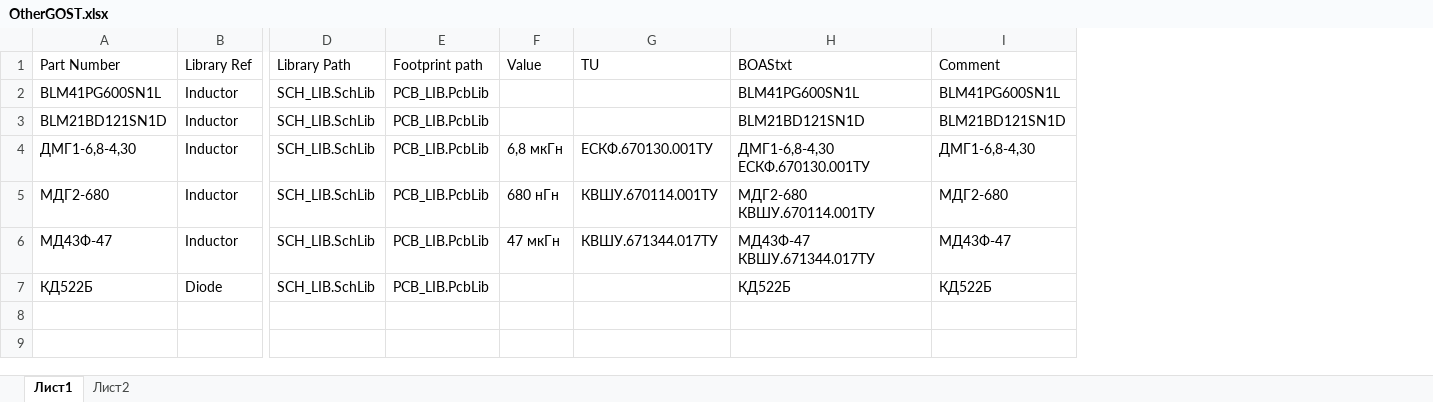
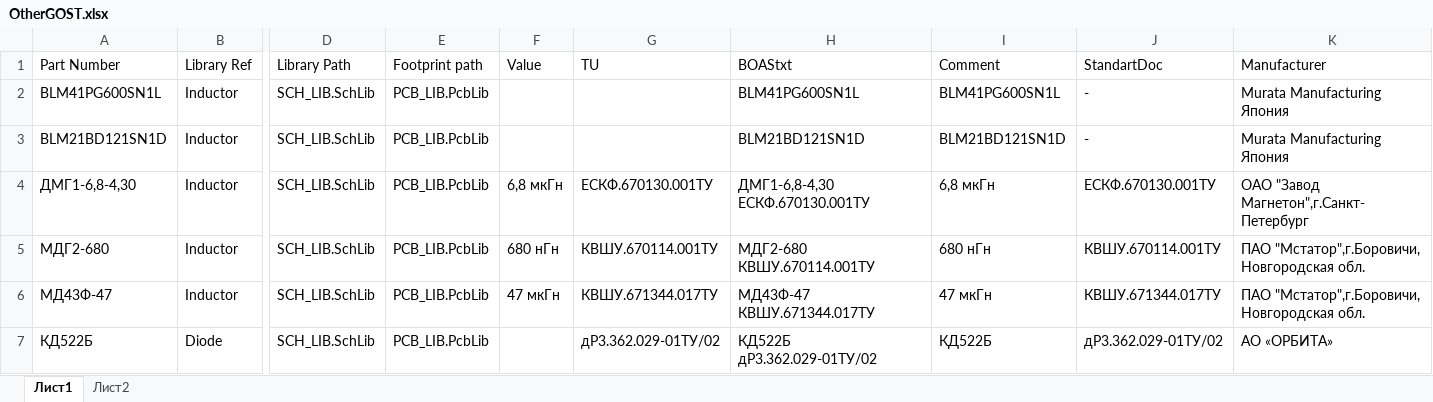
Before and after one commit to work5lov/LibrariesGOST, an Excel workbook: OtherGOST.xlsx, sheet Лист1, drawn as a sheet; only a part is shown, gaps mark what is left out; values as stored, in another font and other column widths than the file's, no borders; the diff names each change by its address in the sheet, - before the commit and + after, or states it on an @@ line.

```diff
--- a/OtherGOST.xlsx (sheet Лист1)
+++ b/OtherGOST.xlsx (sheet Лист1)
+column J (StandartDoc), rows 2-7: - | - | ЕСКФ.670130.001ТУ | КВШУ.670114.001ТУ | КВШУ.671344.017ТУ | дР3.362.029-01ТУ/02
+column K (Manufacturer), rows 2-7: Murata Manufacturing Япония | Murata Manufacturing Япония | ОАО "Завод Магнетон",г.Санкт-Петербург | ПАО "Мстатор",г.Боровичи, Новгородская обл. | ПАО "Мстатор",г.Боровичи, Новгородская обл. | АО «ОРБИТА»
-I4 (Comment): ДМГ1-6,8-4,30
+I4 (Comment): 6,8 мкГн
-I5 (Comment): МДГ2-680
+I5 (Comment): 680 нГн
-I6 (Comment): МД43Ф-47
+I6 (Comment): 47 мкГн
-G7 (TU): (empty)
+G7 (TU): дР3.362.029-01ТУ/02
-H7 (BOAStxt): КД522Б
+H7 (BOAStxt): КД522Б дР3.362.029-01ТУ/02
```
Also changed, not shown: ConnectorsGOST.xlsx, PowerSupplyGOST.xlsx, 3 other files.
